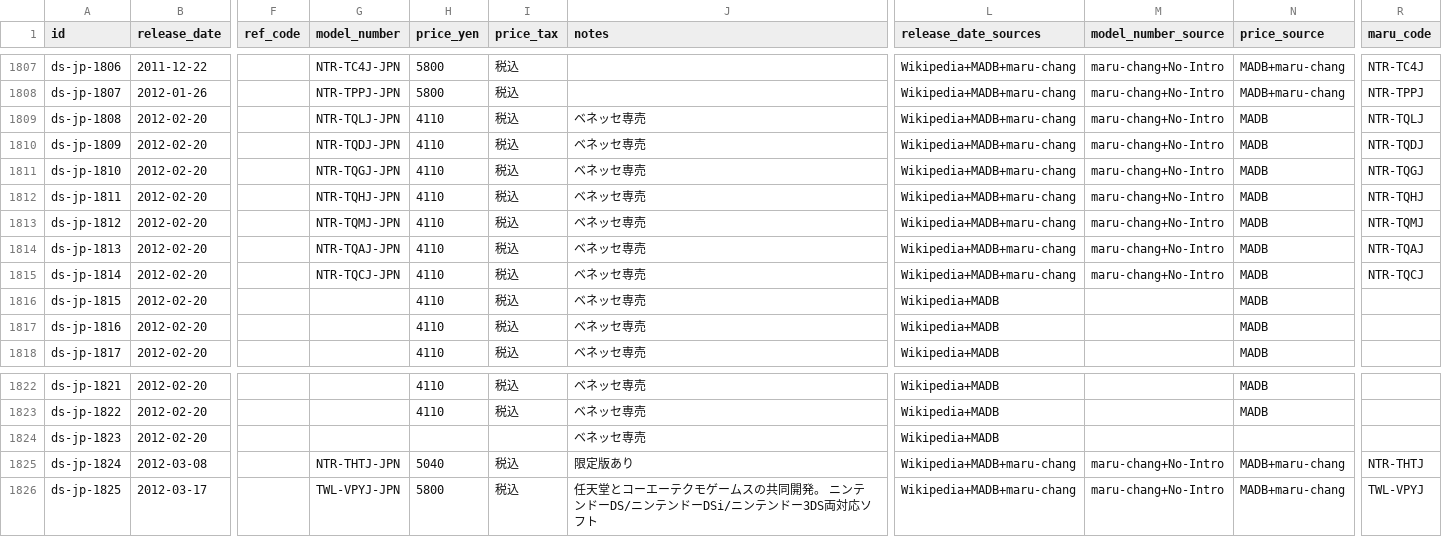
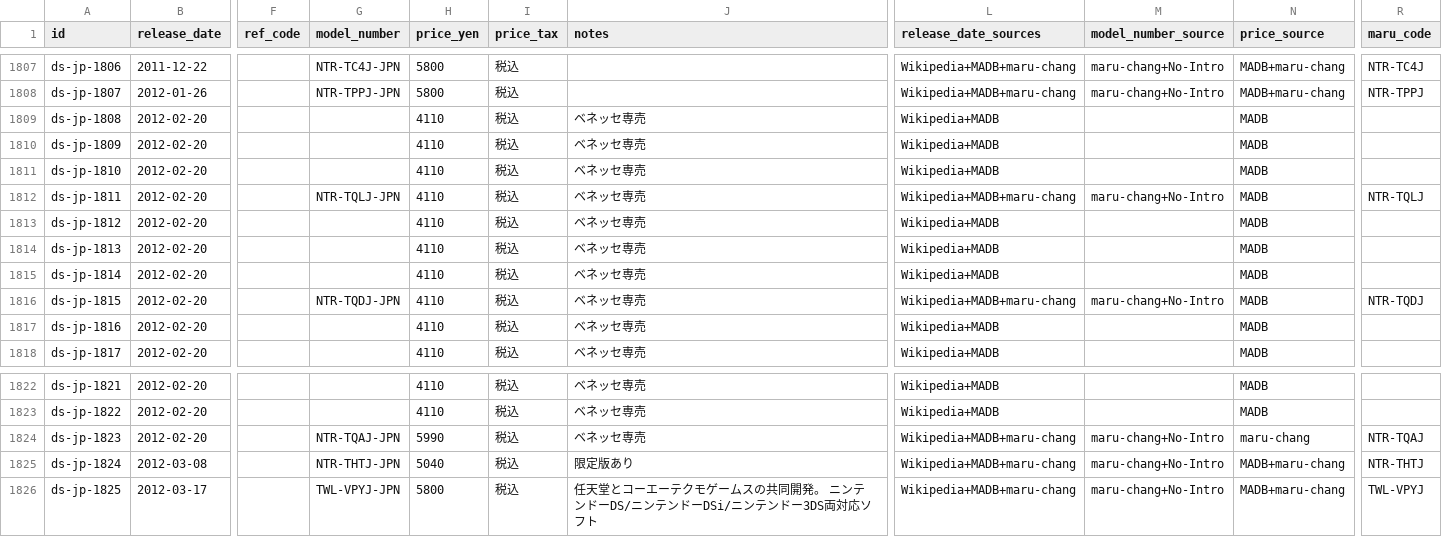
Before and after one commit to moheronemy/retro-game-db, a CSV file: data/ds/jp_titles.csv, drawn as a sheet; only a part is shown, gaps mark what is left out; the diff names each change by its address in the sheet, - before the commit and + after, or states it on an @@ line.

```diff
--- a/data/ds/jp_titles.csv
+++ b/data/ds/jp_titles.csv
-G1809 (model_number): NTR-TQLJ-JPN
+G1809 (model_number): (empty)
-L1809:L1811 (release_date_sources): Wikipedia+MADB+maru-chang
+L1809:L1811 (release_date_sources): Wikipedia+MADB
-M1809:M1811 (model_number_source): maru-chang+No-Intro
+M1809:M1811 (model_number_source): (empty)
-R1809 (maru_code): NTR-TQLJ
+R1809 (maru_code): (empty)
-G1810 (model_number): NTR-TQDJ-JPN
+G1810 (model_number): (empty)
-R1810 (maru_code): NTR-TQDJ
+R1810 (maru_code): (empty)
-G1811 (model_number): NTR-TQGJ-JPN
+G1811 (model_number): (empty)
-R1811 (maru_code): NTR-TQGJ
+R1811 (maru_code): (empty)
-G1812 (model_number): NTR-TQHJ-JPN
+G1812 (model_number): NTR-TQLJ-JPN
-R1812 (maru_code): NTR-TQHJ
+R1812 (maru_code): NTR-TQLJ
-G1813 (model_number): NTR-TQMJ-JPN
+G1813 (model_number): (empty)
-L1813:L1815 (release_date_sources): Wikipedia+MADB+maru-chang
+L1813:L1815 (release_date_sources): Wikipedia+MADB
-M1813:M1815 (model_number_source): maru-chang+No-Intro
+M1813:M1815 (model_number_source): (empty)
-R1813 (maru_code): NTR-TQMJ
+R1813 (maru_code): (empty)
-G1814 (model_number): NTR-TQAJ-JPN
+G1814 (model_number): (empty)
-R1814 (maru_code): NTR-TQAJ
+R1814 (maru_code): (empty)
-G1815 (model_number): NTR-TQCJ-JPN
+G1815 (model_number): (empty)
-R1815 (maru_code): NTR-TQCJ
+R1815 (maru_code): (empty)
-G1816 (model_number): (empty)
+G1816 (model_number): NTR-TQDJ-JPN
-L1816 (release_date_sources): Wikipedia+MADB
+L1816 (release_date_sources): Wikipedia+MADB+maru-chang
-M1816 (model_number_source): (empty)
+M1816 (model_number_source): maru-chang+No-Intro
-R1816 (maru_code): (empty)
+R1816 (maru_code): NTR-TQDJ
-G1824 (model_number): (empty)
+G1824 (model_number): NTR-TQAJ-JPN
-H1824 (price_yen): (empty)
+H1824 (price_yen): 5990
-I1824 (price_tax): (empty)
+I1824 (price_tax): 税込
-L1824 (release_date_sources): Wikipedia+MADB
+L1824 (release_date_sources): Wikipedia+MADB+maru-chang
-M1824 (model_number_source): (empty)
+M1824 (model_number_source): maru-chang+No-Intro
-N1824 (price_source): (empty)
+N1824 (price_source): maru-chang
-R1824 (maru_code): (empty)
+R1824 (maru_code): NTR-TQAJ
```
Also changed, not shown: data/ds/jp_rom_dumps.csv, data/ds/review/match_report.csv, 15 other files.
